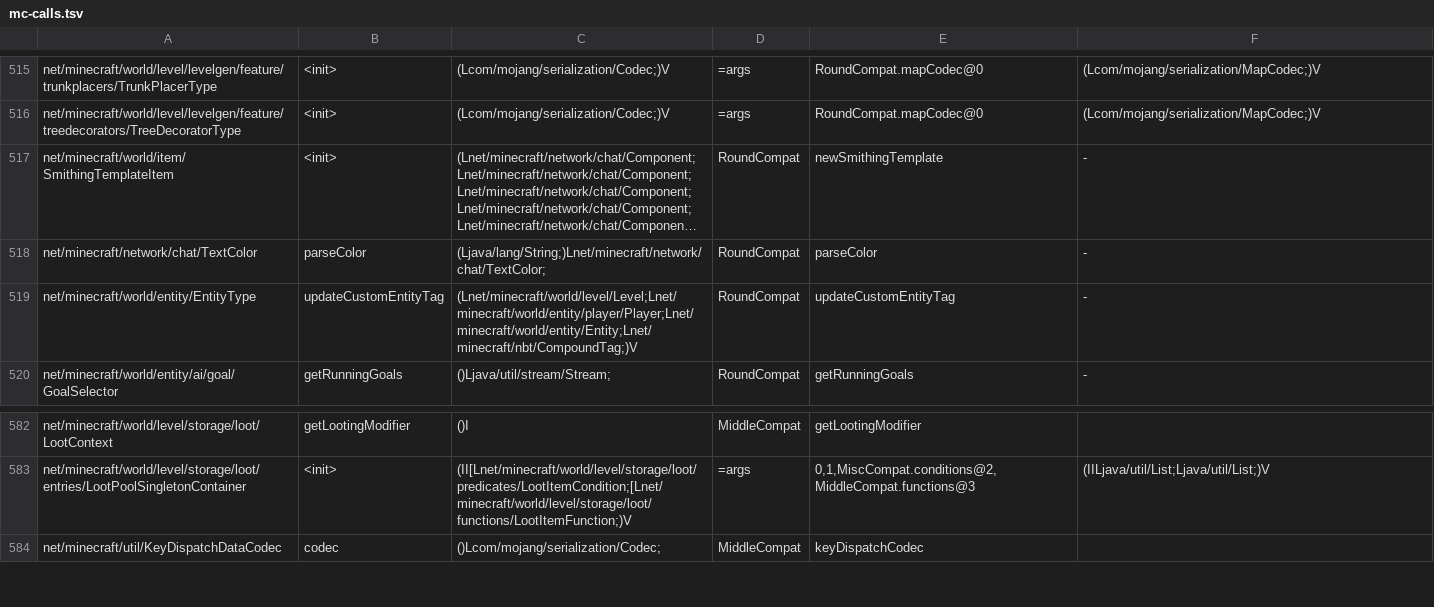
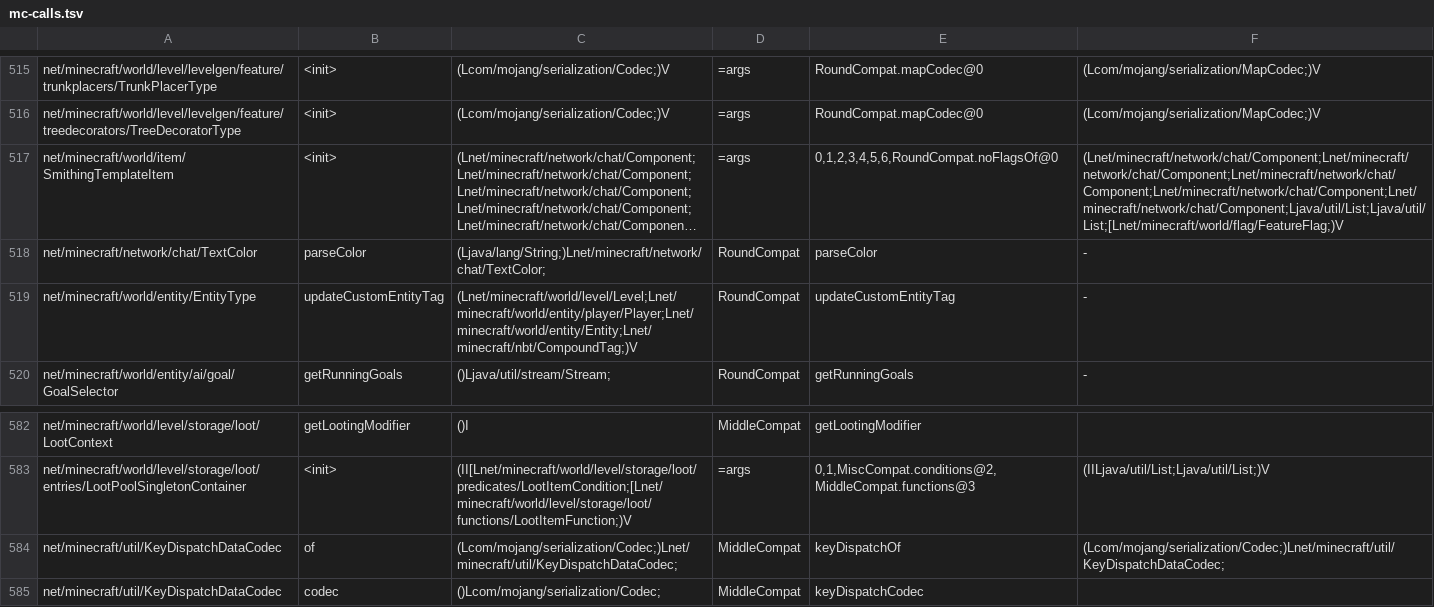
Before and after one commit to kylepitcock/Legacy-Connector, a TSV file: loader/src/main/resources/legacyconnector/forward/1.20.1/mc-calls.tsv, drawn as a sheet; only a part is shown, gaps mark what is left out; long unchanged cells end in …; the diff names each change by its address in the sheet, - before the commit and + after, or states it on an @@ line.

```diff
--- a/loader/src/main/resources/legacyconnector/forward/1.20.1/mc-calls.tsv
+++ b/loader/src/main/resources/legacyconnector/forward/1.20.1/mc-calls.tsv
-D517: RoundCompat
+D517: =args
-E517: newSmithingTemplate
+E517: 0,1,2,3,4,5,6,RoundCompat.noFlagsOf@0
-F517: -
+F517: (Lnet/minecraft/network/chat/Component;Lnet/minecraft/network/chat/Component;Lnet/minecraft/network/chat/Component;Lnet/minecraft/network/chat/Component;Lnet/minecraft/network/chat/Component;Ljava/util/List;Ljava/util/List;[Lnet/minecraft/world/flag/FeatureFlag;)V
+row 584: net/minecraft/util/KeyDispatchDataCodec | of | (Lcom/mojang/serialization/Codec;)Lnet/minecraft/util/KeyDispatchDataCodec; | MiddleCompat | keyDispatchOf | (Lcom/mojang/serialization/Codec;)Lnet/minecraft/util/KeyDispatchDataCodec;
```
Also changed, not shown: 7 other files.
